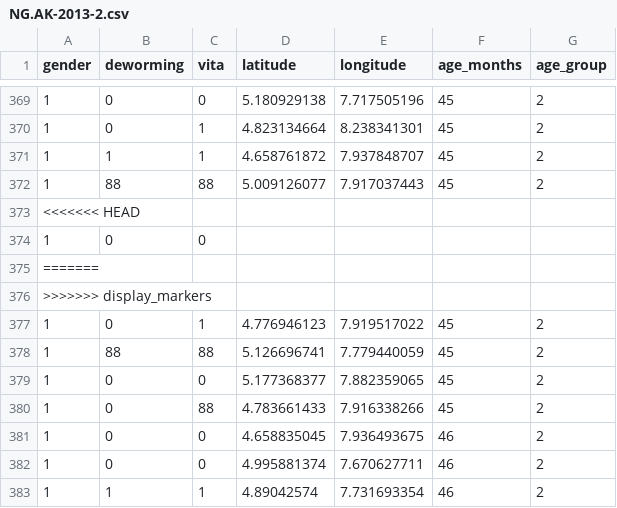
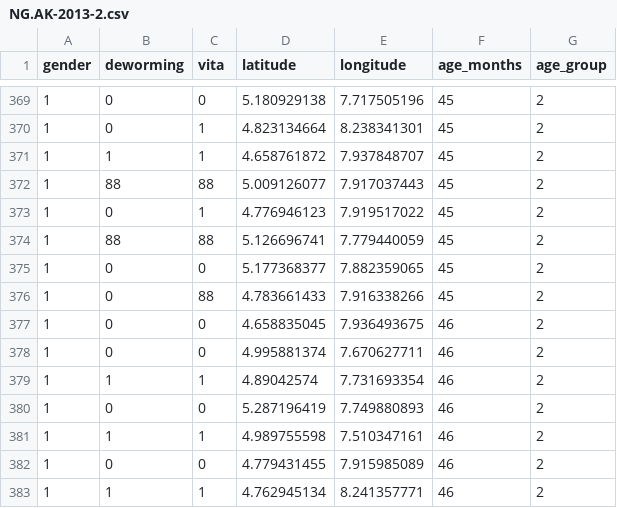
Before and after one commit to onaio/hki-vas-dashboard, a CSV file: data/pecs/NG.AK-2013-2.csv, drawn as a sheet; only a part is shown, gaps mark what is left out; the shorter side is filled out with more unchanged rows; the diff names each change by its address in the sheet, - before the commit and + after, or states it on an @@ line.

```diff
--- a/data/pecs/NG.AK-2013-2.csv
+++ b/data/pecs/NG.AK-2013-2.csv
-row 373: <<<<<<< HEAD
-row 374: 1 | 0 | 0
-row 375: =======
-row 376: >>>>>>> display_markers
```
Also changed, not shown: 1 other file.
